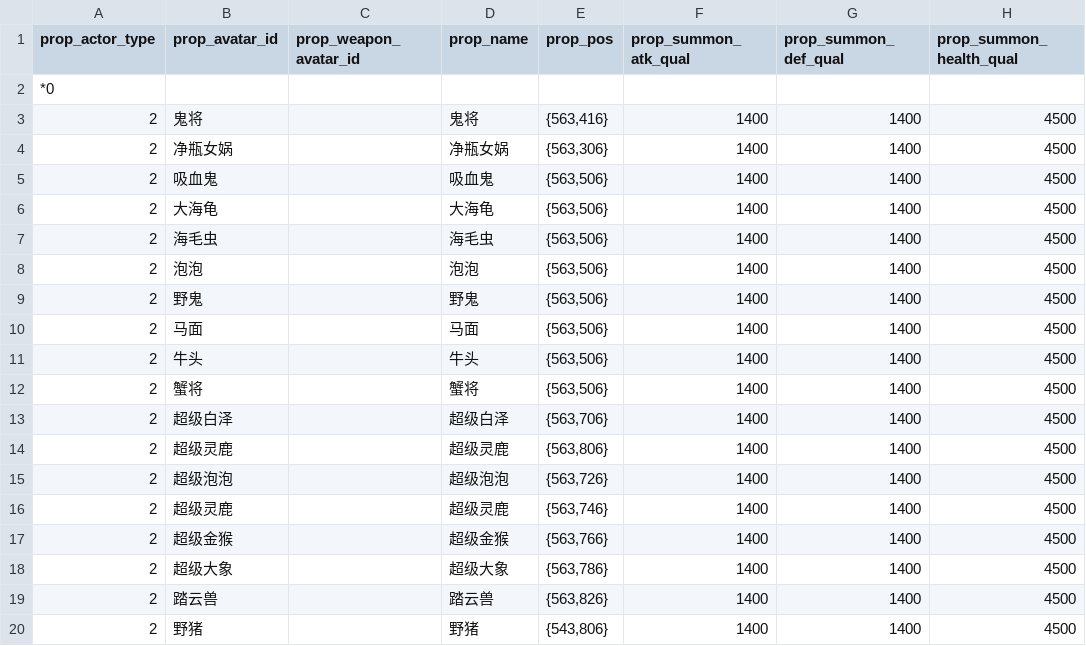
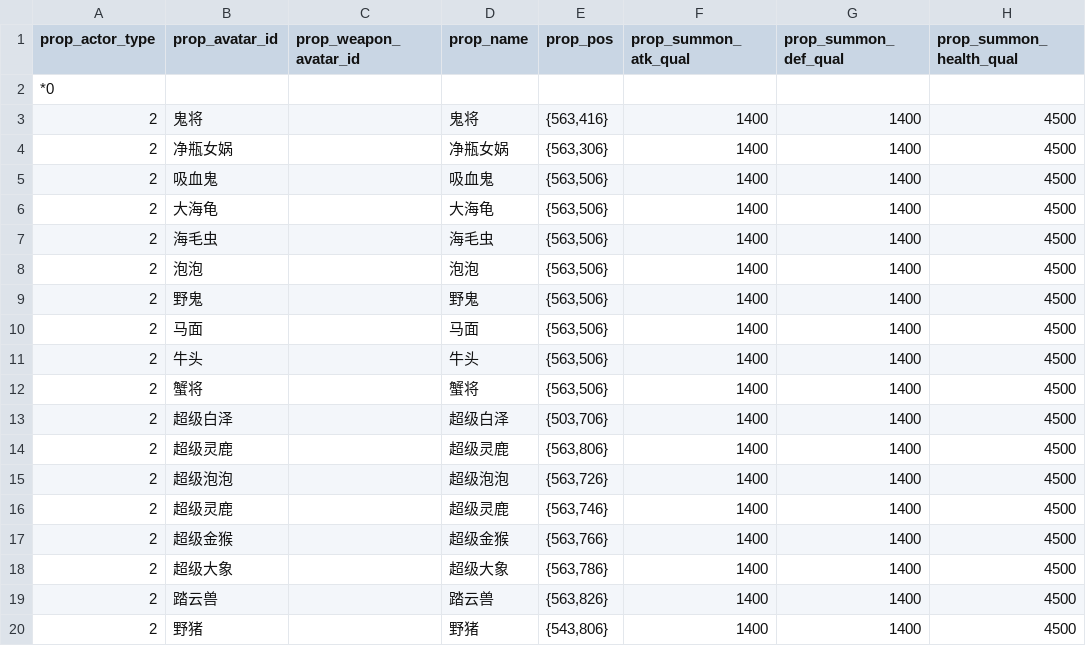
Before and after one commit to 752000niuniu/CXEngine, a TSV file: res/tables/npc.tsv, drawn as a sheet; only a part is shown; the diff names each change by its address in the sheet, - before the commit and + after, or states it on an @@ line.

```diff
--- a/res/tables/npc.tsv
+++ b/res/tables/npc.tsv
-E13 (prop_pos): {563,706}
+E13 (prop_pos): {503,706}
```
Also changed, not shown: res/tables/actor_template.tsv, res/tables/skill.tsv, 9 other files.
